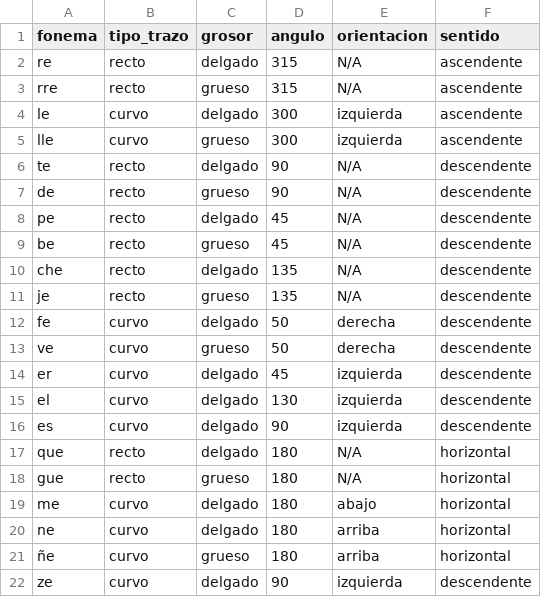
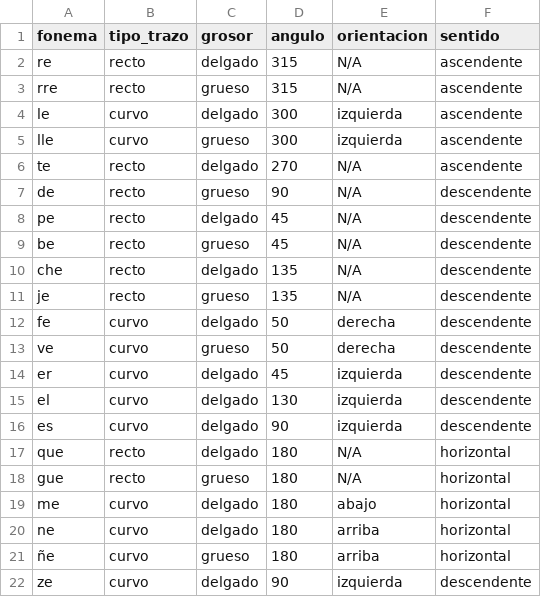
Before and after one commit to Mariana200012/taquigrafia_bot, a CSV file: data/consonantes.csv, drawn as a sheet.

```diff
--- a/data/consonantes.csv
+++ b/data/consonantes.csv
@@ -5,3 +5,3 @@ le,curvo,delgado,300,izquierda,ascendente,
 lle,curvo,grueso,300,izquierda,ascendente,
-te,recto,delgado,90,N/A,descendente,
+te,recto,delgado,270,N/A,ascendente,
 de,recto,grueso,90,N/A,descendente,
```
Also changed, not shown: data/gramalogos.csv, 4 other files.
